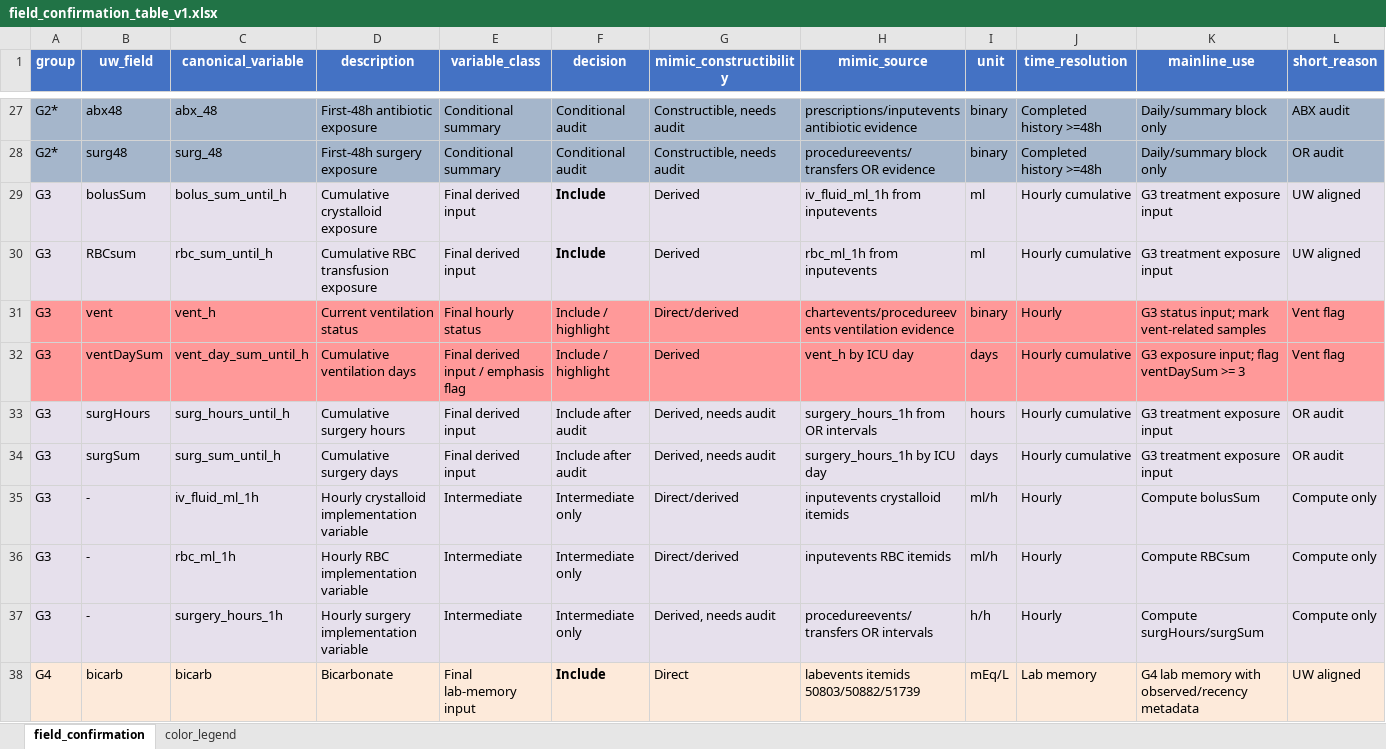
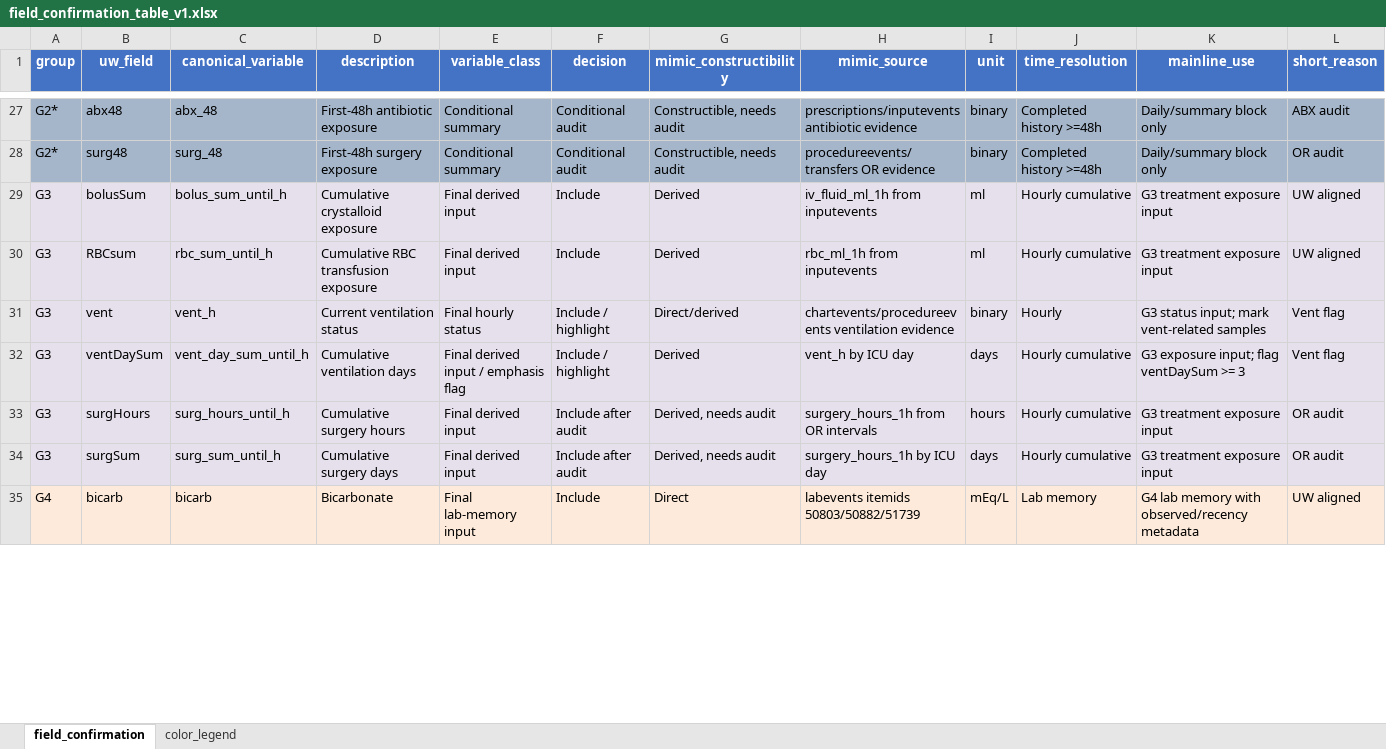
Before and after one commit to VANILAAAAAAAA/Trauma-Predict, an Excel workbook: data dicision/field adapter/field_confirmation_table_v1.xlsx, sheet field_confirmation, drawn as a sheet; only a part is shown, gaps mark what is left out; values as stored, in another font and other column widths than the file's, no borders; removed rows and columns are numbered as before the commit, all else as after; rows hold the shown columns only; the diff covers the shown part only; the diff names each change by its address in the sheet, - before the commit and + after, or states it on an @@ line.

Commit message:
Update confirmation, explanation, visual md/png with rsi and head_injury; regenerate sample

```diff
--- a/data dicision/field adapter/field_confirmation_table_v1.xlsx (sheet field_confirmation)
+++ b/data dicision/field adapter/field_confirmation_table_v1.xlsx (sheet field_confirmation)
-F29:F30 bold: on
+F29:F30 bold: off
-A31:L32 fill: #FF9999
+A31:L32 fill: #E6E0EC
-row 35: G3 | - | iv_fluid_ml_1h | Hourly crystalloid implementation variable | Intermediate | Intermediate only | Direct/derived | inputevents crystalloid itemids | ml/h | Hourly | Compute bolusSum | Compute only
-row 36: G3 | - | rbc_ml_1h | Hourly RBC implementation variable | Intermediate | Intermediate only | Direct/derived | inputevents RBC itemids | ml/h | Hourly | Compute RBCsum | Compute only
-row 37: G3 | - | surgery_hours_1h | Hourly surgery implementation variable | Intermediate | Intermediate only | Derived, needs audit | procedureevents/transfers OR intervals | h/h | Hourly | Compute surgHours/surgSum | Compute only
-F35 bold: on
+F35 bold: off
```
Also changed, not shown: 3 added rows, 5 removed rows, 31 edited cells and cell formats elsewhere in this sheet, sheet color_legend, data dicision/field adapter/field_explanation_table_v1.xlsx, 1 other file.
